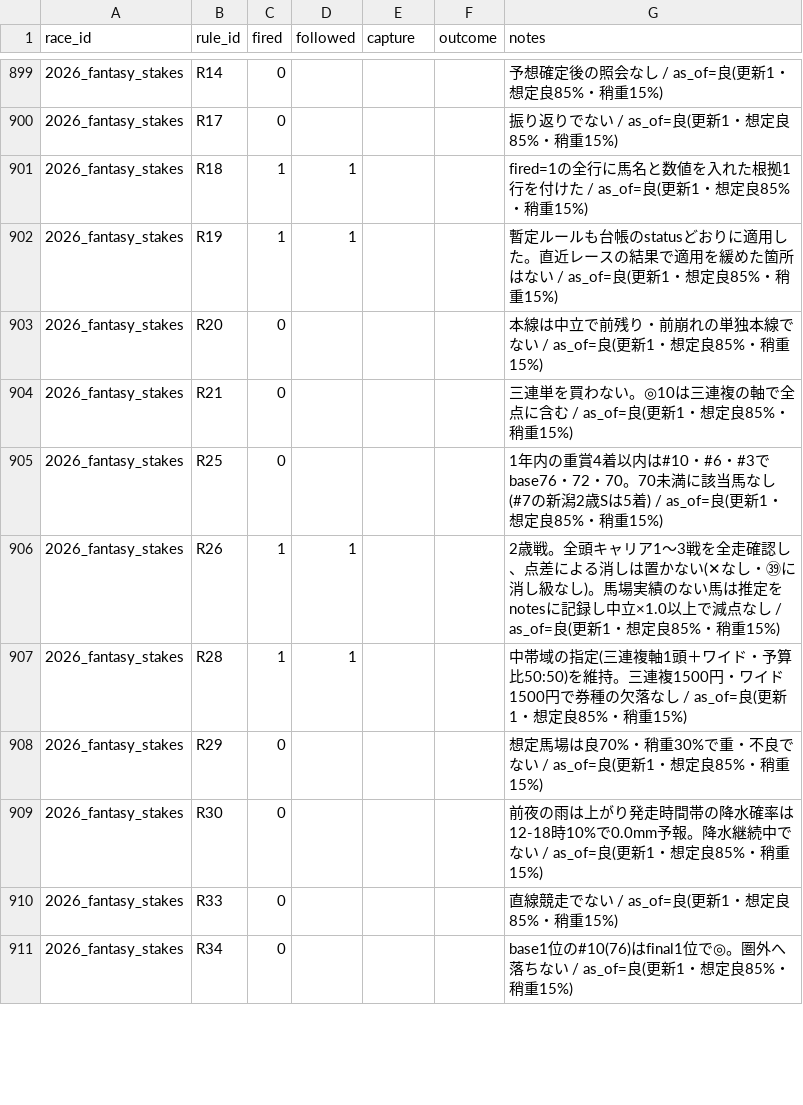
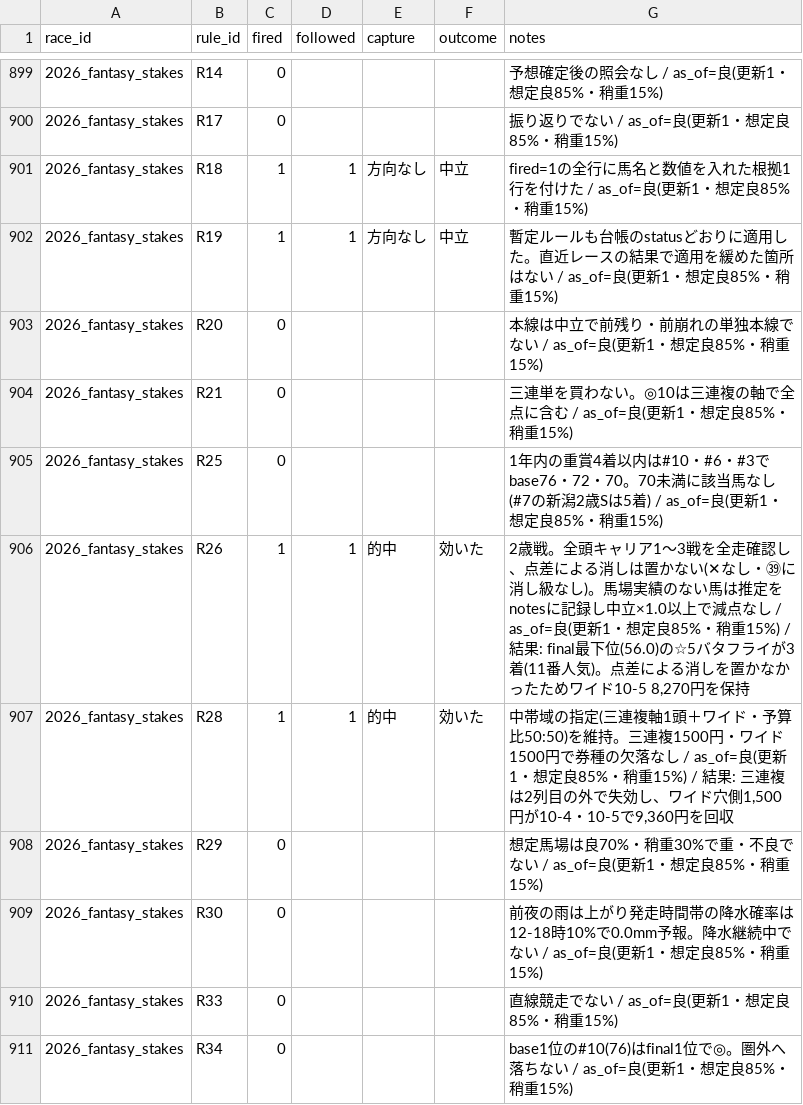
Before and after one commit to Atoyr/keiba, a CSV file: log/rule_fires.csv, drawn as a sheet; only a part is shown, gaps mark what is left out; the diff covers the shown part only.

```diff
--- a/log/rule_fires.csv
+++ b/log/rule_fires.csv
@@ -900,4 +900,4 @@ race_id,rule_id,fired,followed,capture,outcome,notes
 2026_fantasy_stakes,R17,0,,,,振り返りでない / as_of=良(更新1・想定良85%・稍重15%)
-2026_fantasy_stakes,R18,1,1,,,fired=1の全行に馬名と数値を入れた根拠1行を付けた / as_of=良(更新1・想定良85%・稍重15%)
-2026_fantasy_stakes,R19,1,1,,,暫定ルールも台帳のstatusどおりに適用した。直近レースの結果で適用を緩めた箇所はない / as_of=良(更新1・想定良85%・稍重15%)
+2026_fantasy_stakes,R18,1,1,方向なし,中立,fired=1の全行に馬名と数値を入れた根拠1行を付けた / as_of=良(更新1・想定良85%・稍重15%)
+2026_fantasy_stakes,R19,1,1,方向なし,中立,暫定ルールも台帳のstatusどおりに適用した。直近レースの結果で適用を緩めた箇所はない / as_of=良(更新1・想定良85%・稍重15%)
 2026_fantasy_stakes,R20,0,,,,本線は中立で前残り・前崩れの単独本線でない / as_of=良(更新1・想定良85%・稍重15%)
@@ -905,4 +905,4 @@ race_id,rule_id,fired,followed,capture,outcome,notes
 2026_fantasy_stakes,R25,0,,,,1年内の重賞4着以内は#10・#6・#3でbase76・72・70。70未満に該当馬なし(#7の新潟2歳Sは5着) / as_of=良(更新1・想定良85%・稍重15%)
-2026_fantasy_stakes,R26,1,1,,,2歳戦。全頭キャリア1〜3戦を全走確認し、点差による消しは置かない(✕なし・㊴に消し級なし)。馬場実績のない馬は推定をnotesに記録し中立×1.0以上で減点なし / as_of=良(更新1・想定良85%・稍重15%)
-2026_fantasy_stakes,R28,1,1,,,中帯域の指定(三連複軸1頭＋ワイド・予算比50:50)を維持。三連複1500円・ワイド1500円で券種の欠落なし / as_of=良(更新1・想定良85%・稍重15%)
+2026_fantasy_stakes,R26,1,1,的中,効いた,"2歳戦。全頭キャリア1〜3戦を全走確認し、点差による消しは置かない(✕なし・㊴に消し級なし)。馬場実績のない馬は推定をnotesに記録し中立×1.0以上で減点なし / as_of=良(更新1・想定良85%・稍重15%) / 結果: final最下位(56.0)の☆5バタフライが3着(11番人気)。点差による消しを置かなかったためワイド10-5 8,270円を保持"
+2026_fantasy_stakes,R28,1,1,的中,効いた,"中帯域の指定(三連複軸1頭＋ワイド・予算比50:50)を維持。三連複1500円・ワイド1500円で券種の欠落なし / as_of=良(更新1・想定良85%・稍重15%) / 結果: 三連複は2列目の外で失効し、ワイド穴側1,500円が10-4・10-5で9,360円を回収"
 2026_fantasy_stakes,R29,0,,,,想定馬場は良70%・稍重30%で重・不良でない / as_of=良(更新1・想定良85%・稍重15%)
```
Also changed, not shown: 24 edited cells elsewhere in this file, log/bets.csv, log/predictions.csv, 3 other files.
